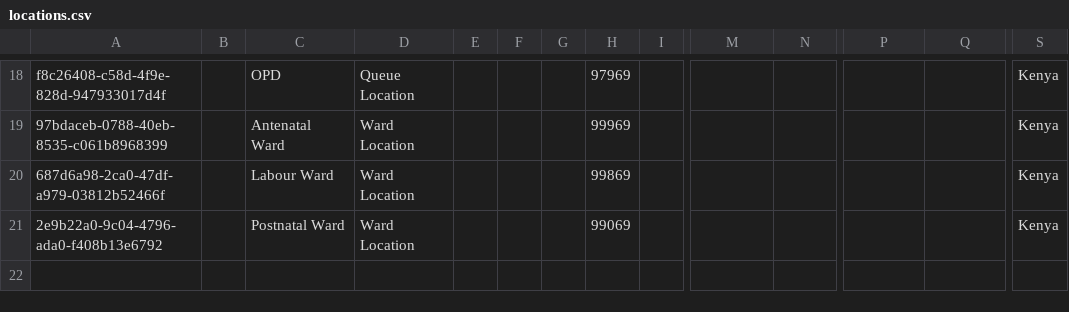
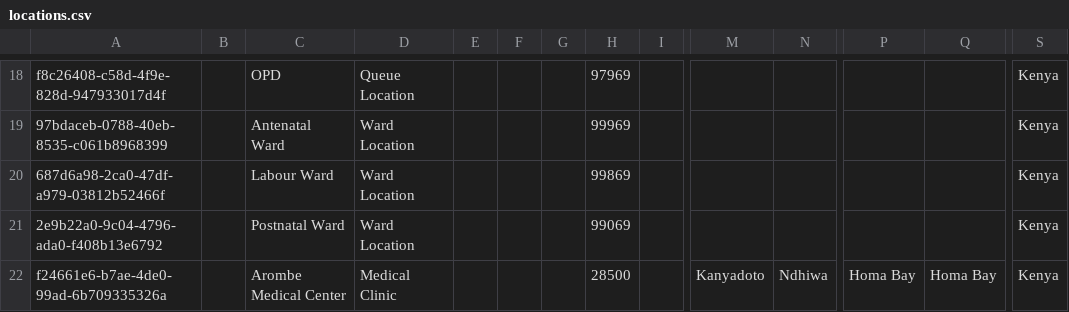
Before and after one commit to enyaencha/openmrs-config-kenyaemr, a CSV file: configuration/locations/locations.csv, drawn as a sheet; only a part is shown, gaps mark what is left out; rows hold the shown columns only; the diff names each change by its address in the sheet, - before the commit and + after, or states it on an @@ line.

Commit message:
KHP3-8697 - Added Arombe Medical Center as a facility in the system (#1549)

```diff
--- a/configuration/locations/locations.csv
+++ b/configuration/locations/locations.csv
+row 22: f24661e6-b7ae-4de0-99ad-6b709335326a |  | Arombe Medical Center | Medical Clinic |  |  |  | 28500 |  | Kanyadoto | Ndhiwa | Homa Bay | Homa Bay | Kenya
```
